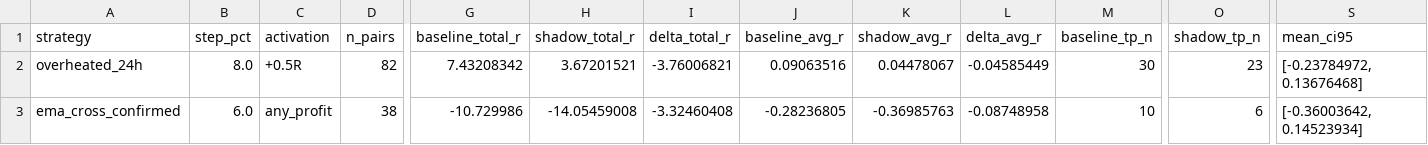
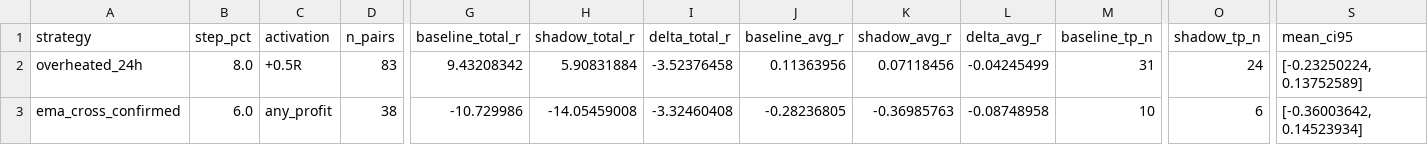
Before and after one commit to mamaligatudorjw-lang/Tv-bot, a CSV file: telegram-webhook-bot/outcome_trailing_shadow/forward_summary.csv, drawn as a sheet; only a part is shown, gaps mark what is left out; the diff names each change by its address in the sheet, - before the commit and + after, or states it on an @@ line.

```diff
--- a/telegram-webhook-bot/outcome_trailing_shadow/forward_summary.csv
+++ b/telegram-webhook-bot/outcome_trailing_shadow/forward_summary.csv
-D2 (n_pairs): 82
+D2 (n_pairs): 83
-G2 (baseline_total_r): 7.43208342
+G2 (baseline_total_r): 9.43208342
-H2 (shadow_total_r): 3.67201521
+H2 (shadow_total_r): 5.90831884
-I2 (delta_total_r): -3.76006821
+I2 (delta_total_r): -3.52376458
-J2 (baseline_avg_r): 0.09063516
+J2 (baseline_avg_r): 0.11363956
-K2 (shadow_avg_r): 0.04478067
+K2 (shadow_avg_r): 0.07118456
-L2 (delta_avg_r): -0.04585449
+L2 (delta_avg_r): -0.04245499
-M2 (baseline_tp_n): 30
+M2 (baseline_tp_n): 31
-O2 (shadow_tp_n): 23
+O2 (shadow_tp_n): 24
-S2 (mean_ci95): [-0.23784972, 0.13676468]
+S2 (mean_ci95): [-0.23250224, 0.13752589]
```
Also changed, not shown: telegram-webhook-bot/outcome_trailing_shadow/forward_rows.csv, telegram-webhook-bot/outcome_trailing_shadow/paired_bootstrap.csv, 4 other files.
